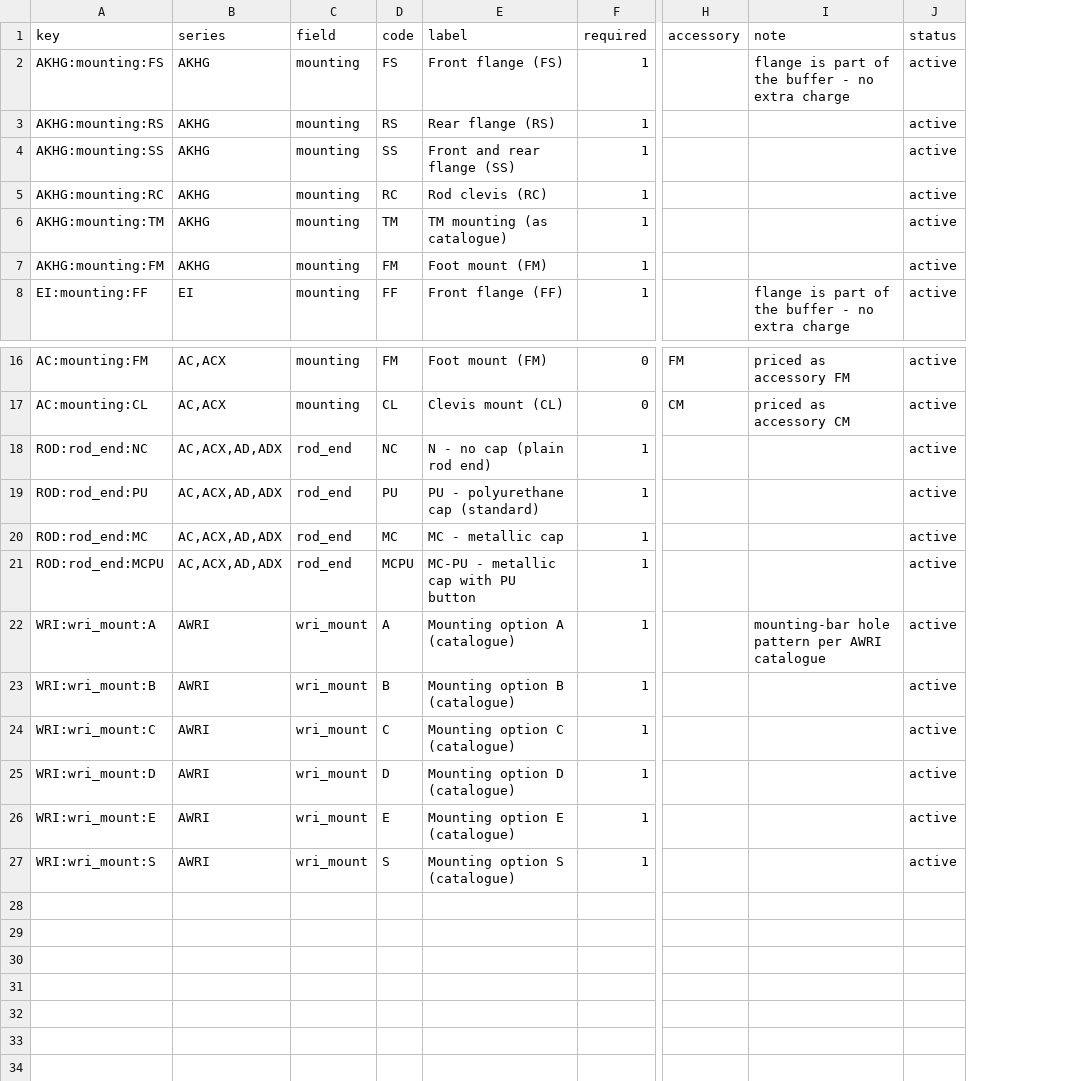
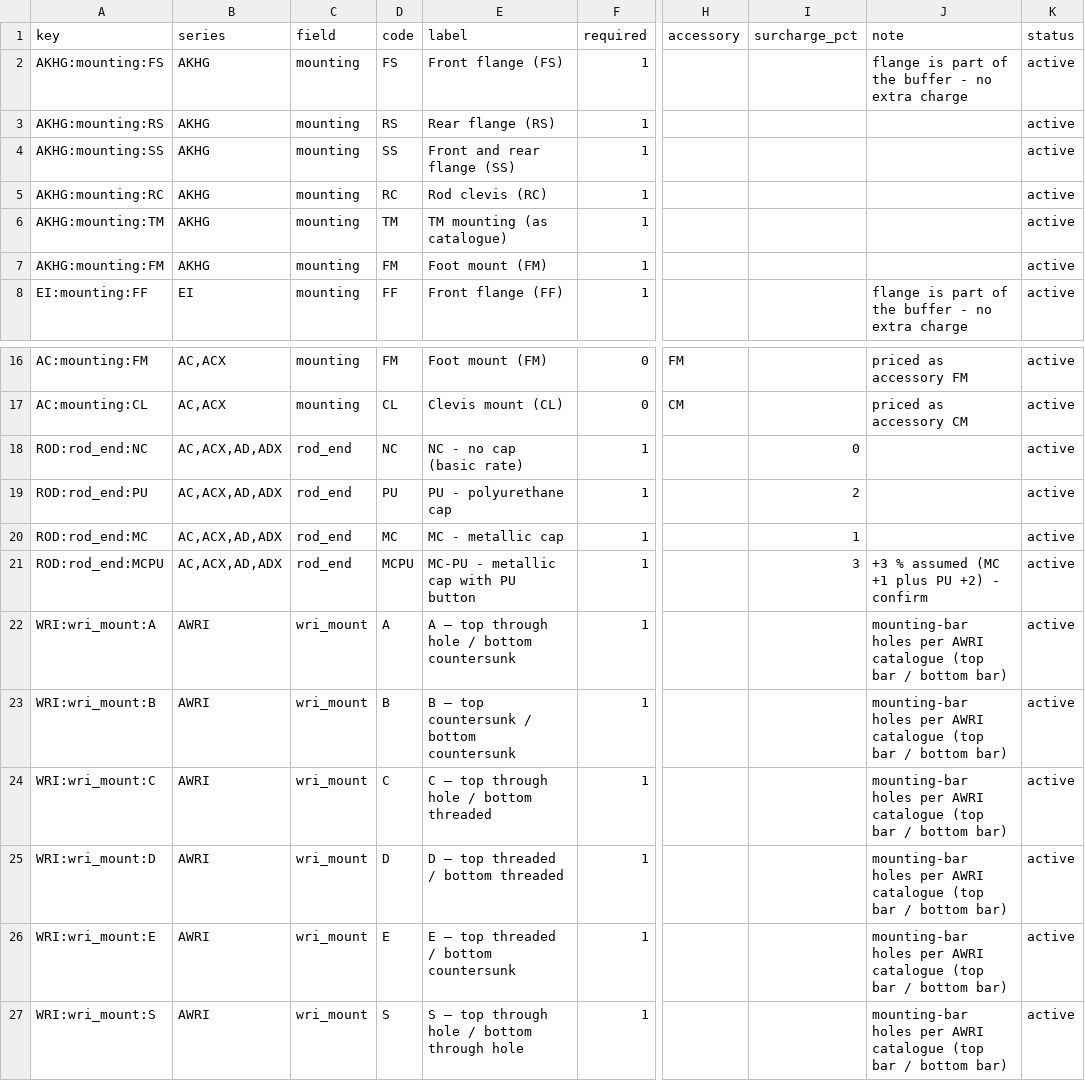
Before and after one commit to Paresh-Adavani/impactcal, a CSV file: data/rfq_options.csv, drawn as a sheet; only a part is shown, gaps mark what is left out; addresses are those after the commit; the diff names each change by its address in the sheet, - before the commit and + after, or states it on an @@ line.

```diff
--- a/data/rfq_options.csv
+++ b/data/rfq_options.csv
+column I (surcharge_pct), rows 18-21: 0 | 2 | 1 | 3
-E18 (label): N - no cap (plain rod end)
+E18 (label): NC - no cap (basic rate)
-E19 (label): PU - polyurethane cap (standard)
+E19 (label): PU - polyurethane cap
-J21 (note): (empty)
+J21 (note): +3 % assumed (MC +1 plus PU +2) - confirm
-E22 (label): Mounting option A (catalogue)
+E22 (label): A — top through hole / bottom countersunk
-J22 (note): mounting-bar hole pattern per AWRI catalogue
+J22 (note): mounting-bar holes per AWRI catalogue (top bar / bottom bar)
-E23 (label): Mounting option B (catalogue)
+E23 (label): B — top countersunk / bottom countersunk
-J23:J27 (note): (empty)
+J23:J27 (note): mounting-bar holes per AWRI catalogue (top bar / bottom bar)
-E24 (label): Mounting option C (catalogue)
+E24 (label): C — top through hole / bottom threaded
-E25 (label): Mounting option D (catalogue)
+E25 (label): D — top threaded / bottom threaded
-E26 (label): Mounting option E (catalogue)
+E26 (label): E — top threaded / bottom countersunk
-E27 (label): Mounting option S (catalogue)
+E27 (label): S — top through hole / bottom through hole
```
Also changed, not shown: 27 other files.
